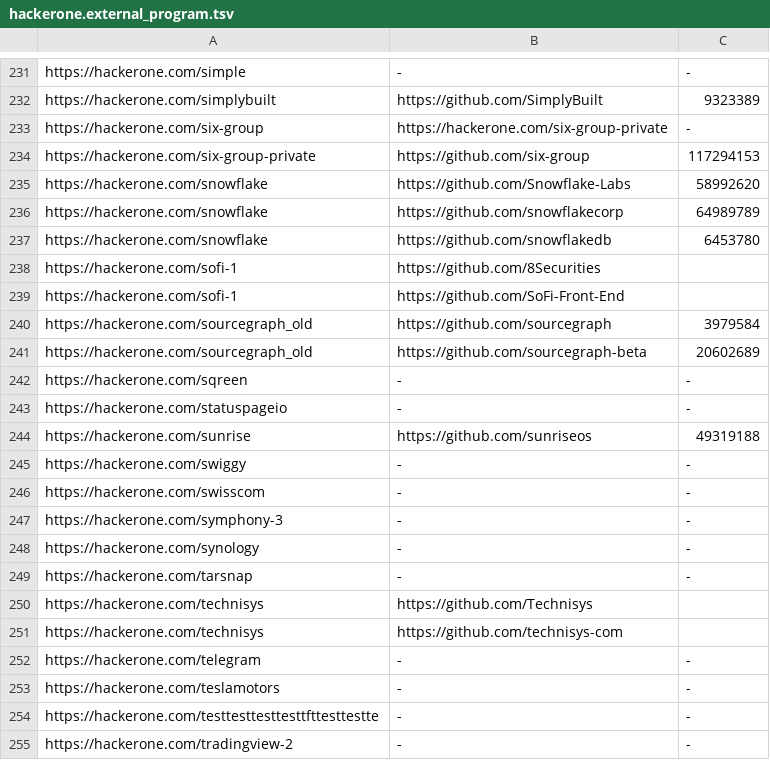
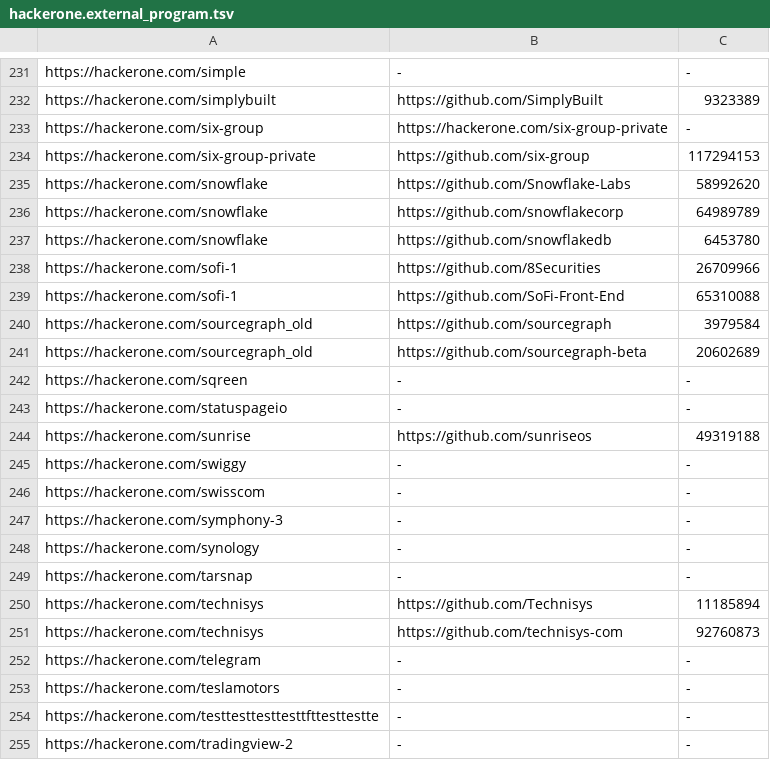
Before and after one commit to nikitastupin/orgs-data, a TSV file: orgs-data/hackerone.external_program.tsv, drawn as a sheet; only a part is shown, gaps mark what is left out.

```diff
--- a/orgs-data/hackerone.external_program.tsv
+++ b/orgs-data/hackerone.external_program.tsv
@@ -237,4 +237,4 @@ https://hackerone.com/snowflake	https://github.com/snowflakecorp	64989789
 https://hackerone.com/snowflake	https://github.com/snowflakedb	6453780
-https://hackerone.com/sofi-1	https://github.com/8Securities
-https://hackerone.com/sofi-1	https://github.com/SoFi-Front-End
+https://hackerone.com/sofi-1	https://github.com/8Securities	26709966
+https://hackerone.com/sofi-1	https://github.com/SoFi-Front-End	65310088
 https://hackerone.com/sourcegraph_old	https://github.com/sourcegraph	3979584
@@ -249,4 +249,4 @@ https://hackerone.com/synology	-	-
 https://hackerone.com/tarsnap	-	-
-https://hackerone.com/technisys	https://github.com/Technisys
-https://hackerone.com/technisys	https://github.com/technisys-com
+https://hackerone.com/technisys	https://github.com/Technisys	11185894
+https://hackerone.com/technisys	https://github.com/technisys-com	92760873
 https://hackerone.com/telegram	-	-
```
Also changed, not shown: orgs-data/hackenproof.tsv, orgs-data/hackerone.tsv, 2 other files.
